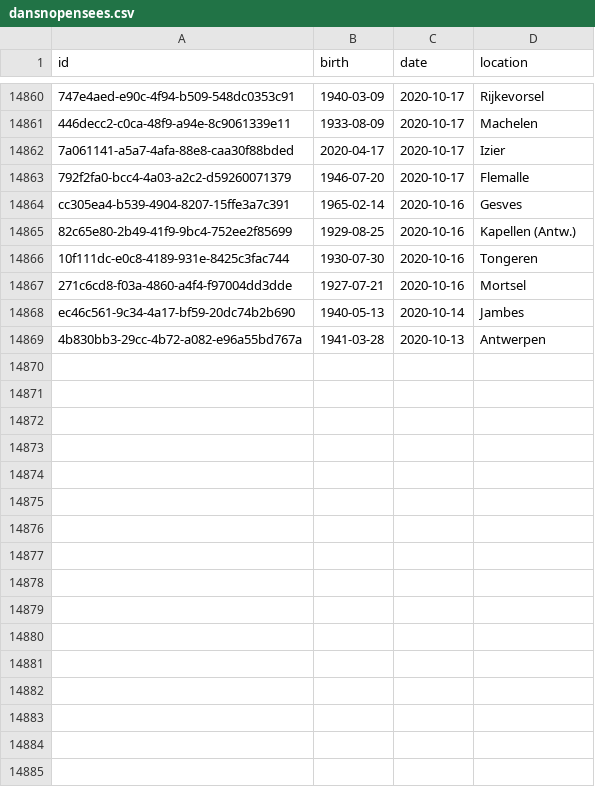
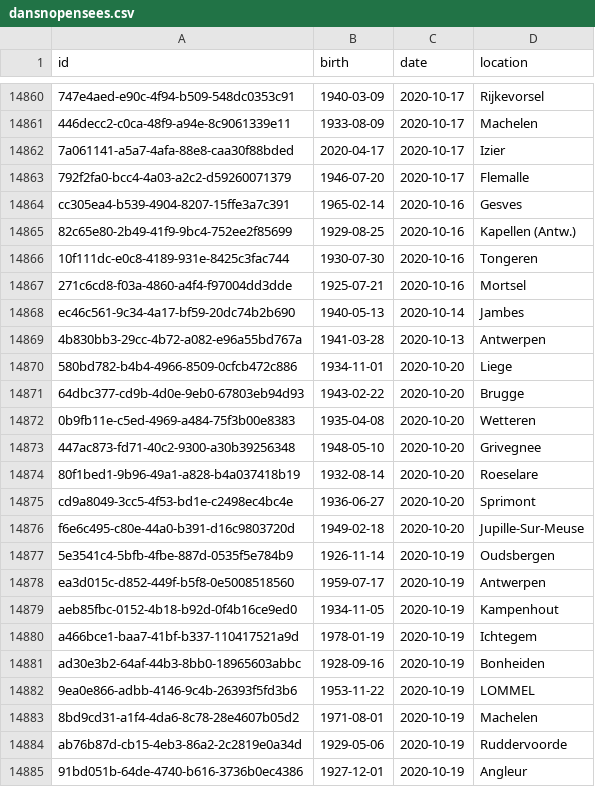
Before and after one commit to pschaus/covidbe-opendata, a CSV file: static/csv/dansnopensees.csv, drawn as a sheet; only a part is shown, gaps mark what is left out; the diff covers the shown part only.

```diff
--- a/static/csv/dansnopensees.csv
+++ b/static/csv/dansnopensees.csv
@@ -14866,4 +14866,20 @@ cc305ea4-b539-4904-8207-15ffe3a7c391,1965-02-14,2020-10-16,Gesves
 10f111dc-e0c8-4189-931e-8425c3fac744,1930-07-30,2020-10-16,Tongeren
-271c6cd8-f03a-4860-a4f4-f97004dd3dde,1927-07-21,2020-10-16,Mortsel
+271c6cd8-f03a-4860-a4f4-f97004dd3dde,1925-07-21,2020-10-16,Mortsel
 ec46c561-9c34-4a17-bf59-20dc74b2b690,1940-05-13,2020-10-14,Jambes
 4b830bb3-29cc-4b72-a082-e96a55bd767a,1941-03-28,2020-10-13,Antwerpen
+580bd782-b4b4-4966-8509-0cfcb472c886,1934-11-01,2020-10-20,Liege
+64dbc377-cd9b-4d0e-9eb0-67803eb94d93,1943-02-22,2020-10-20,Brugge
+0b9fb11e-c5ed-4969-a484-75f3b00e8383,1935-04-08,2020-10-20,Wetteren
+447ac873-fd71-40c2-9300-a30b39256348,1948-05-10,2020-10-20,Grivegnee
+80f1bed1-9b96-49a1-a828-b4a037418b19,1932-08-14,2020-10-20,Roeselare
+cd9a8049-3cc5-4f53-bd1e-c2498ec4bc4e,1936-06-27,2020-10-20,Sprimont
+f6e6c495-c80e-44a0-b391-d16c9803720d,1949-02-18,2020-10-20,Jupille-Sur-Meuse
+5e3541c4-5bfb-4fbe-887d-0535f5e784b9,1926-11-14,2020-10-19,Oudsbergen
+ea3d015c-d852-449f-b5f8-0e5008518560,1959-07-17,2020-10-19,Antwerpen
+aeb85fbc-0152-4b18-b92d-0f4b16ce9ed0,1934-11-05,2020-10-19,Kampenhout
+a466bce1-baa7-41bf-b337-110417521a9d,1978-01-19,2020-10-19,Ichtegem
+ad30e3b2-64af-44b3-8bb0-18965603abbc,1928-09-16,2020-10-19,Bonheiden
+9ea0e866-adbb-4146-9c4b-26393f5fd3b6,1953-11-22,2020-10-19,LOMMEL
+8bd9cd31-a1f4-4da6-8c78-28e4607b05d2,1971-08-01,2020-10-19,Machelen
+ab76b87d-cb15-4eb3-86a2-2c2819e0a34d,1929-05-06,2020-10-19,Ruddervoorde
+91bd051b-64de-4740-b616-3736b0ec4386,1927-12-01,2020-10-19,Angleur
```
Also changed, not shown: 20 added rows elsewhere in this file, static/csv/be-covid-timeseries.csv, static/csv/bike_mobility/history_data_startDate=20200201-CEK049.csv, 54 other files.
